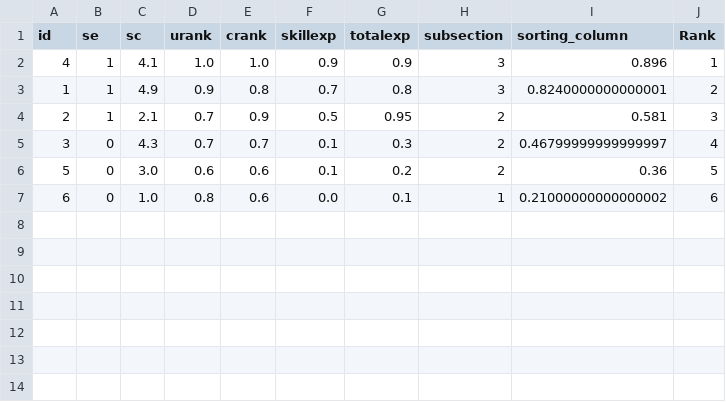
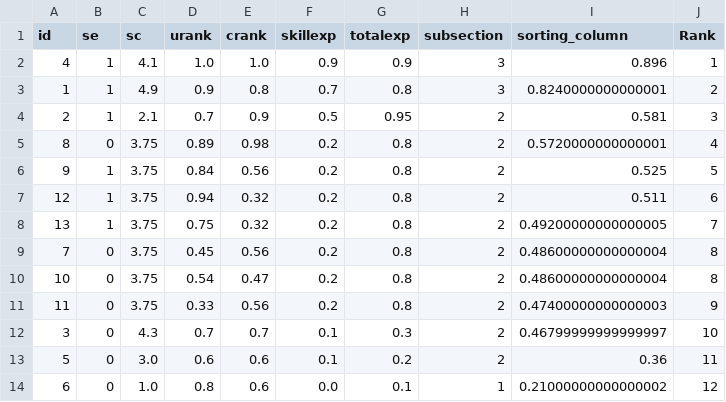
Before and after one commit to Keepingshtum/ats-resumeparse, a CSV file: app/after_rank.csv, drawn as a sheet.

```diff
--- a/app/after_rank.csv
+++ b/app/after_rank.csv
@@ -4,4 +4,11 @@ id,se,sc,urank,crank,skillexp,totalexp,subsection,sorting_column,Rank
 2,1,2.1,0.7,0.9,0.5,0.95,2,0.581,3
-3,0,4.3,0.7,0.7,0.1,0.3,2,0.46799999999999997,4
-5,0,3.0,0.6,0.6,0.1,0.2,2,0.36,5
-6,0,1.0,0.8,0.6,0.0,0.1,1,0.21000000000000002,6
+8,0,3.75,0.89,0.98,0.2,0.8,2,0.5720000000000001,4
+9,1,3.75,0.84,0.56,0.2,0.8,2,0.525,5
+12,1,3.75,0.94,0.32,0.2,0.8,2,0.511,6
+13,1,3.75,0.75,0.32,0.2,0.8,2,0.49200000000000005,7
+7,0,3.75,0.45,0.56,0.2,0.8,2,0.48600000000000004,8
+10,0,3.75,0.54,0.47,0.2,0.8,2,0.48600000000000004,8
+11,0,3.75,0.33,0.56,0.2,0.8,2,0.47400000000000003,9
+3,0,4.3,0.7,0.7,0.1,0.3,2,0.46799999999999997,10
+5,0,3.0,0.6,0.6,0.1,0.2,2,0.36,11
+6,0,1.0,0.8,0.6,0.0,0.1,1,0.21000000000000002,12
```
Also changed, not shown: 5 other files.
